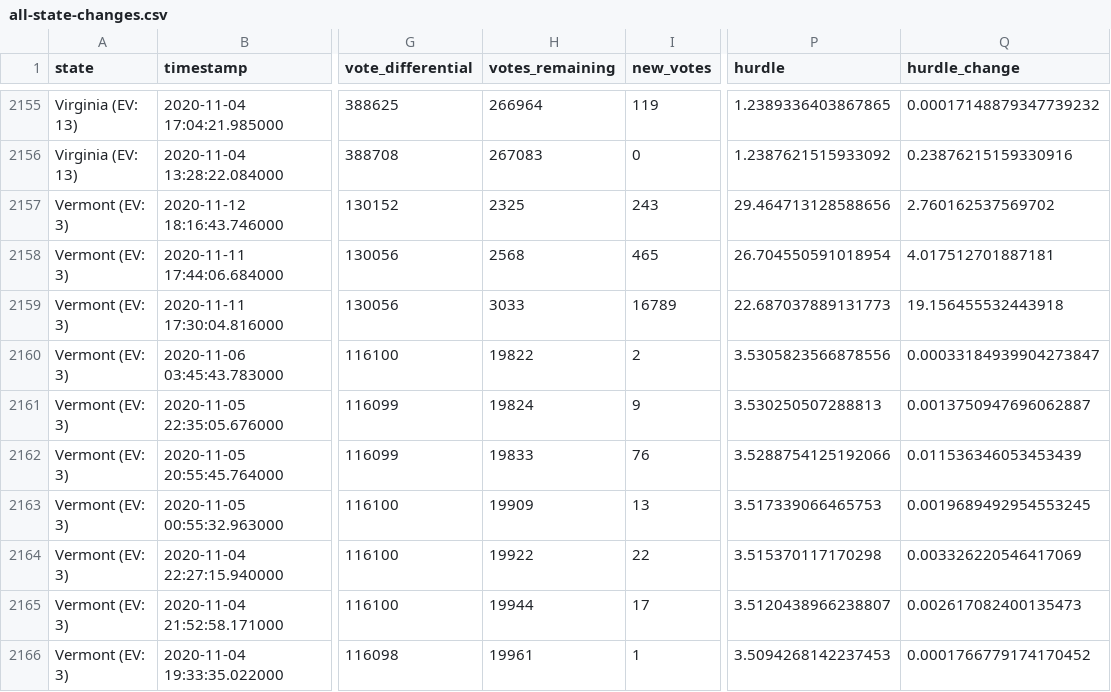
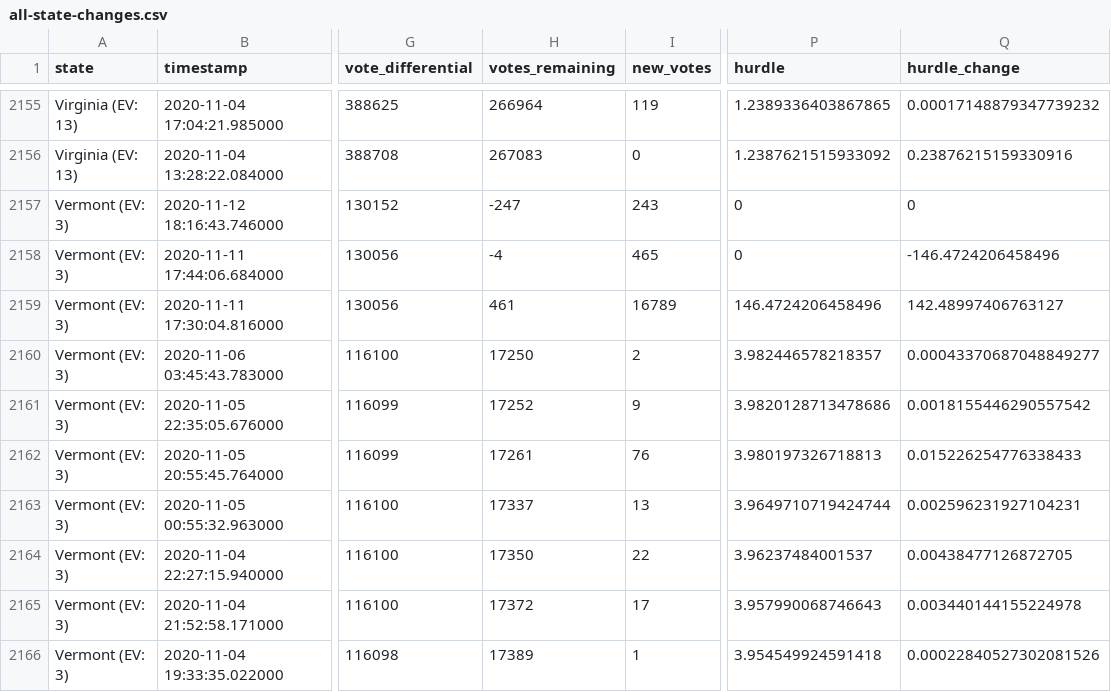
Before and after one commit to Bart0110/nyt-2020-election-scraper, a CSV file: all-state-changes.csv, drawn as a sheet; only a part is shown, gaps mark what is left out; the diff covers the shown part only; the diff names each change by its address in the sheet, - before the commit and + after, or states it on an @@ line.

Commit message:
Regenerate <battleground-state-changes/all-state-changes>.<txt/html/csv>

```diff
--- a/all-state-changes.csv
+++ b/all-state-changes.csv
-H2157 (votes_remaining): 2325
+H2157 (votes_remaining): -247
-P2157 (hurdle): 29.464713128588656
+P2157 (hurdle): 0
-Q2157 (hurdle_change): 2.760162537569702
+Q2157 (hurdle_change): 0
-H2158 (votes_remaining): 2568
+H2158 (votes_remaining): -4
-P2158 (hurdle): 26.704550591018954
+P2158 (hurdle): 0
-Q2158 (hurdle_change): 4.017512701887181
+Q2158 (hurdle_change): -146.4724206458496
-H2159 (votes_remaining): 3033
+H2159 (votes_remaining): 461
-P2159 (hurdle): 22.687037889131773
+P2159 (hurdle): 146.4724206458496
-Q2159 (hurdle_change): 19.156455532443918
+Q2159 (hurdle_change): 142.48997406763127
-H2160 (votes_remaining): 19822
+H2160 (votes_remaining): 17250
-P2160 (hurdle): 3.5305823566878556
+P2160 (hurdle): 3.982446578218357
-Q2160 (hurdle_change): 0.00033184939904273847
+Q2160 (hurdle_change): 0.00043370687048849277
-H2161 (votes_remaining): 19824
+H2161 (votes_remaining): 17252
-P2161 (hurdle): 3.530250507288813
+P2161 (hurdle): 3.9820128713478686
-Q2161 (hurdle_change): 0.0013750947696062887
+Q2161 (hurdle_change): 0.0018155446290557542
-H2162 (votes_remaining): 19833
+H2162 (votes_remaining): 17261
-P2162 (hurdle): 3.5288754125192066
+P2162 (hurdle): 3.980197326718813
-Q2162 (hurdle_change): 0.011536346053453439
+Q2162 (hurdle_change): 0.015226254776338433
-H2163 (votes_remaining): 19909
+H2163 (votes_remaining): 17337
-P2163 (hurdle): 3.517339066465753
+P2163 (hurdle): 3.9649710719424744
-Q2163 (hurdle_change): 0.0019689492954553245
+Q2163 (hurdle_change): 0.002596231927104231
-H2164 (votes_remaining): 19922
+H2164 (votes_remaining): 17350
-P2164 (hurdle): 3.515370117170298
+P2164 (hurdle): 3.96237484001537
-Q2164 (hurdle_change): 0.003326220546417069
+Q2164 (hurdle_change): 0.00438477126872705
-H2165 (votes_remaining): 19944
+H2165 (votes_remaining): 17372
-P2165 (hurdle): 3.5120438966238807
+P2165 (hurdle): 3.957990068746643
-Q2165 (hurdle_change): 0.002617082400135473
+Q2165 (hurdle_change): 0.003440144155224978
-H2166 (votes_remaining): 19961
+H2166 (votes_remaining): 17389
-P2166 (hurdle): 3.5094268142237453
+P2166 (hurdle): 3.954549924591418
-Q2166 (hurdle_change): 0.0001766779174170452
+Q2166 (hurdle_change): 0.00022840527302081526
```
Also changed, not shown: 30 edited cells elsewhere in this file, 5 other files.
